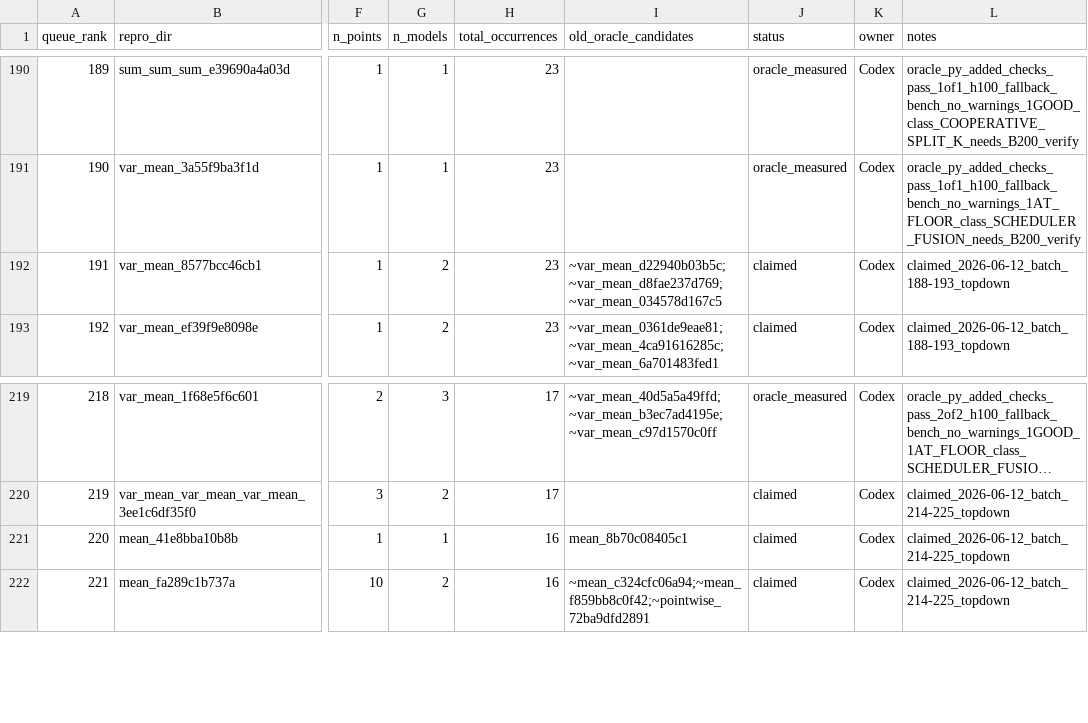
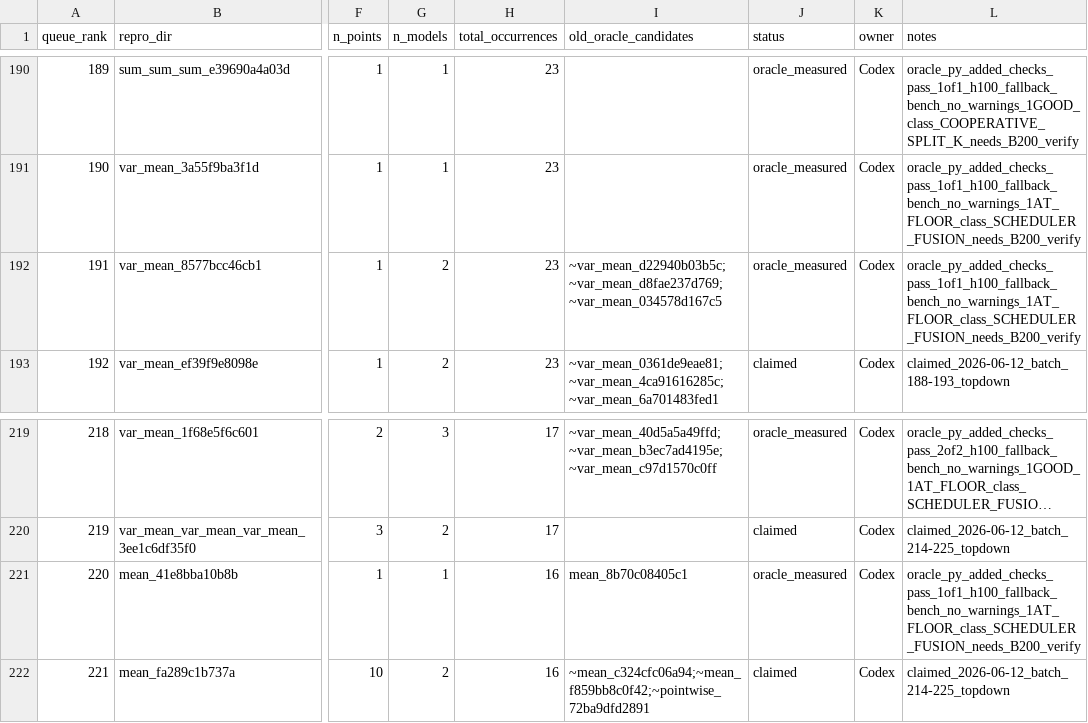
Before and after one commit to eellison/better-benchmark, a CSV file: investigation_results/oracle_migration_queue.csv, drawn as a sheet; only a part is shown, gaps mark what is left out; long unchanged cells end in …; the diff names each change by its address in the sheet, - before the commit and + after, or states it on an @@ line.

Commit message:
Add measured oracle rows 191 220

```diff
--- a/investigation_results/oracle_migration_queue.csv
+++ b/investigation_results/oracle_migration_queue.csv
-J192 (status): claimed
+J192 (status): oracle_measured
-L192 (notes): claimed_2026-06-12_batch_188-193_topdown
+L192 (notes): oracle_py_added_checks_pass_1of1_h100_fallback_bench_no_warnings_1AT_FLOOR_class_SCHEDULER_FUSION_needs_B200_verify
-J221 (status): claimed
+J221 (status): oracle_measured
-L221 (notes): claimed_2026-06-12_batch_214-225_topdown
+L221 (notes): oracle_py_added_checks_pass_1of1_h100_fallback_bench_no_warnings_1AT_FLOOR_class_SCHEDULER_FUSION_needs_B200_verify
```
Also changed, not shown: 2 other files.
